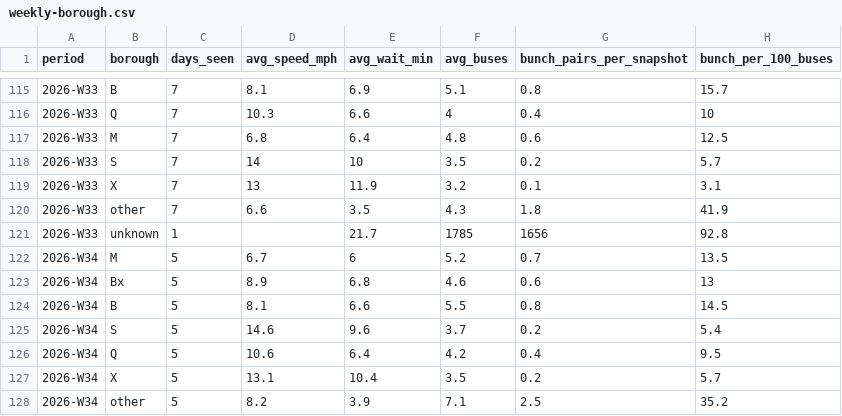
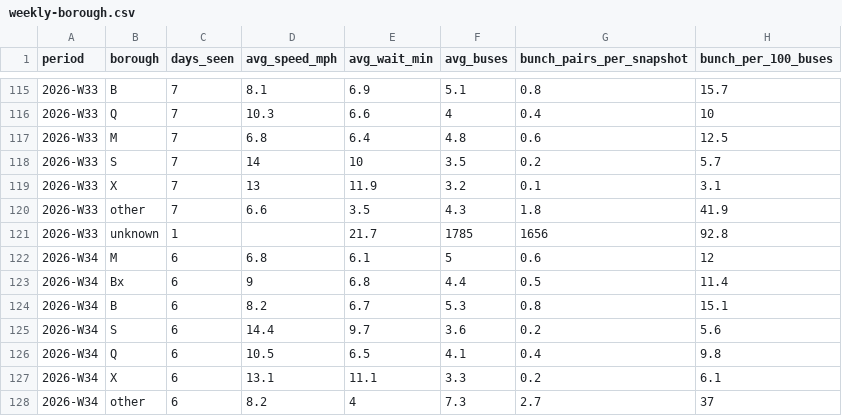
Before and after one commit to joshgreenman1973/experiments, a CSV file: nyc-bus-tracker/data/downloads/weekly-borough.csv, drawn as a sheet; only a part is shown, gaps mark what is left out.

```diff
--- a/nyc-bus-tracker/data/downloads/weekly-borough.csv
+++ b/nyc-bus-tracker/data/downloads/weekly-borough.csv
@@ -121,8 +121,8 @@ period,borough,days_seen,avg_speed_mph,avg_wait_min,avg_buses,bunch_pairs_per_sn
 2026-W33,unknown,1,,21.7,1785,1656,92.8
-2026-W34,M,5,6.7,6,5.2,0.7,13.5
-2026-W34,Bx,5,8.9,6.8,4.6,0.6,13
-2026-W34,B,5,8.1,6.6,5.5,0.8,14.5
-2026-W34,S,5,14.6,9.6,3.7,0.2,5.4
-2026-W34,Q,5,10.6,6.4,4.2,0.4,9.5
-2026-W34,X,5,13.1,10.4,3.5,0.2,5.7
-2026-W34,other,5,8.2,3.9,7.1,2.5,35.2
+2026-W34,M,6,6.8,6.1,5,0.6,12
+2026-W34,Bx,6,9,6.8,4.4,0.5,11.4
+2026-W34,B,6,8.2,6.7,5.3,0.8,15.1
+2026-W34,S,6,14.4,9.7,3.6,0.2,5.6
+2026-W34,Q,6,10.5,6.5,4.1,0.4,9.8
+2026-W34,X,6,13.1,11.1,3.3,0.2,6.1
+2026-W34,other,6,8.2,4,7.3,2.7,37
```
Also changed, not shown: nyc-bus-tracker/data/downloads/weekly-routes.csv, nyc-bus-tracker/data/downloads/weekly-system.csv, 6 other files.
